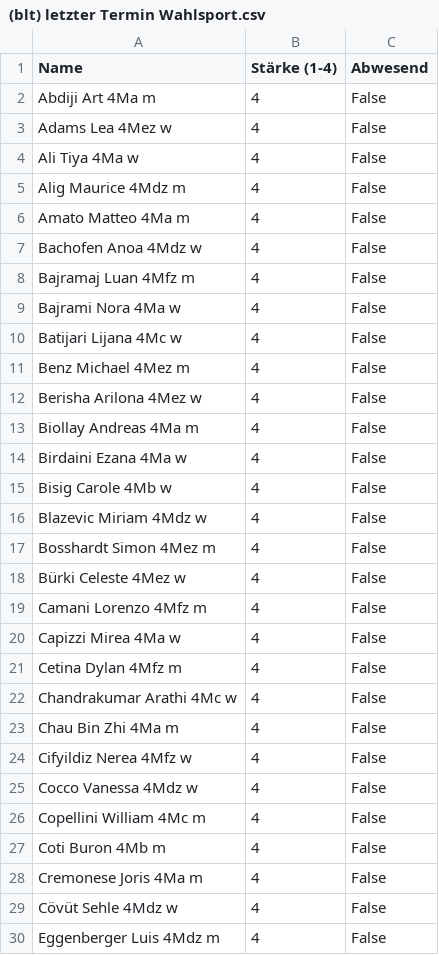
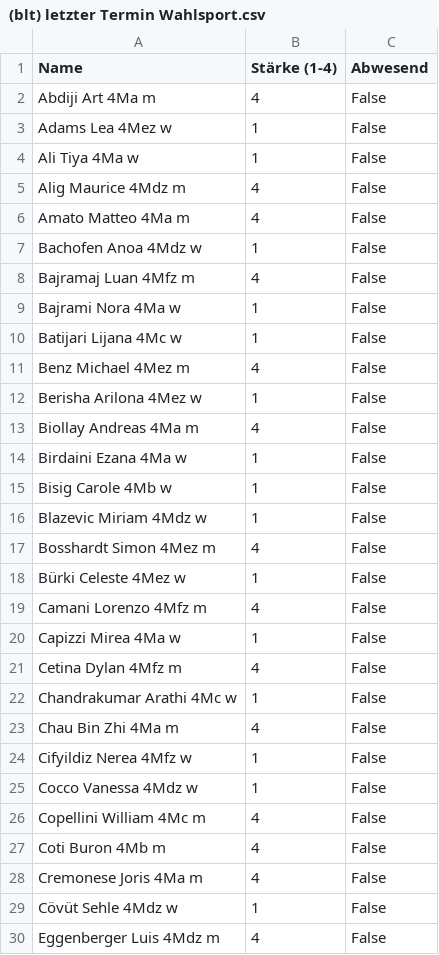
Before and after one commit to schorschi72/Teameinteilung, a CSV file: participants/(blt) letzter Termin Wahlsport.csv, drawn as a sheet; only a part is shown; the diff covers the shown part only.

Commit message:
Save (blt) letzter Termin Wahlsport.csv via Streamlit app

```diff
--- a/participants/(blt) letzter Termin Wahlsport.csv
+++ b/participants/(blt) letzter Termin Wahlsport.csv
@@ -2,25 +2,25 @@ Name,Stärke (1-4),Abwesend
 Abdiji Art 4Ma m,4,False
-Adams Lea 4Mez w,4,False
-Ali Tiya 4Ma w,4,False
+Adams Lea 4Mez w,1,False
+Ali Tiya 4Ma w,1,False
 Alig Maurice 4Mdz m,4,False
 Amato Matteo 4Ma m,4,False
-Bachofen Anoa 4Mdz w,4,False
+Bachofen Anoa 4Mdz w,1,False
 Bajramaj Luan 4Mfz m,4,False
-Bajrami Nora 4Ma w,4,False
-Batijari Lijana 4Mc w,4,False
+Bajrami Nora 4Ma w,1,False
+Batijari Lijana 4Mc w,1,False
 Benz Michael 4Mez m,4,False
-Berisha Arilona 4Mez w,4,False
+Berisha Arilona 4Mez w,1,False
 Biollay Andreas 4Ma m,4,False
-Birdaini Ezana 4Ma w,4,False
-Bisig Carole 4Mb w,4,False
-Blazevic Miriam 4Mdz w,4,False
+Birdaini Ezana 4Ma w,1,False
+Bisig Carole 4Mb w,1,False
+Blazevic Miriam 4Mdz w,1,False
 Bosshardt Simon 4Mez m,4,False
-Bürki Celeste 4Mez w,4,False
+Bürki Celeste 4Mez w,1,False
 Camani Lorenzo 4Mfz m,4,False
-Capizzi Mirea 4Ma w,4,False
+Capizzi Mirea 4Ma w,1,False
 Cetina Dylan 4Mfz m,4,False
-Chandrakumar Arathi 4Mc w,4,False
+Chandrakumar Arathi 4Mc w,1,False
 Chau Bin Zhi 4Ma m,4,False
-Cifyildiz Nerea 4Mfz w,4,False
-Cocco Vanessa 4Mdz w,4,False
+Cifyildiz Nerea 4Mfz w,1,False
+Cocco Vanessa 4Mdz w,1,False
 Copellini William 4Mc m,4,False
@@ -28,3 +28,3 @@ Coti Buron 4Mb m,4,False
 Cremonese Joris 4Ma m,4,False
-Cövüt Sehle 4Mdz w,4,False
+Cövüt Sehle 4Mdz w,1,False
 Eggenberger Luis 4Mdz m,4,False
```
Also changed, not shown: 35 edited cells elsewhere in this file.
